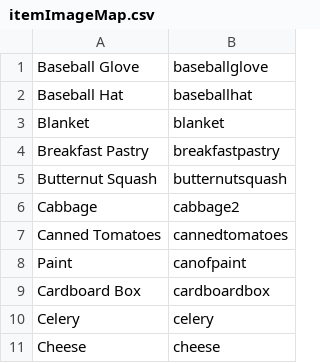
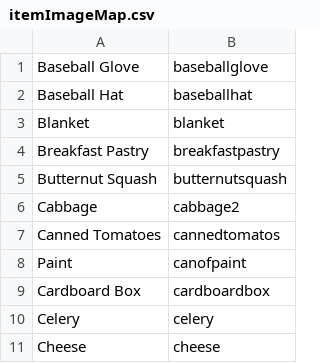
Before and after one commit to zookae/Microgames, a CSV file: Assets/Resources/gwap_sprites/itemImageMap.csv, drawn as a sheet; only a part is shown.

```diff
--- a/Assets/Resources/gwap_sprites/itemImageMap.csv
+++ b/Assets/Resources/gwap_sprites/itemImageMap.csv
@@ -6,3 +6,3 @@ Butternut Squash,butternutsquash
 Cabbage,cabbage2
-Canned Tomatoes,cannedtomatoes
+Canned Tomatoes,cannedtomatos
 Paint,canofpaint
```
Also changed, not shown: 5 other files.
